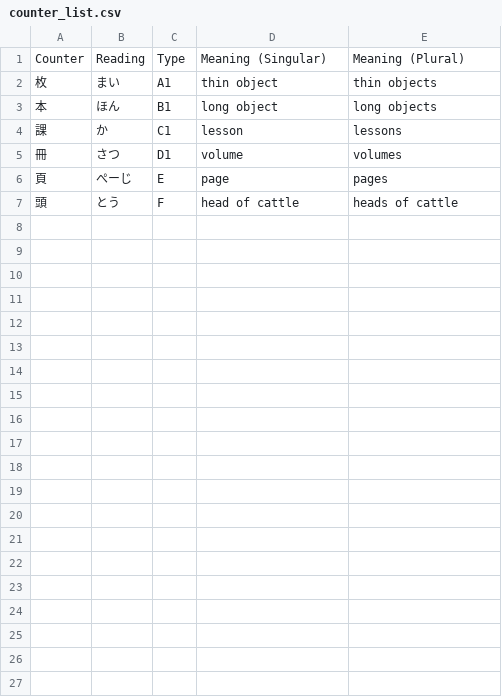
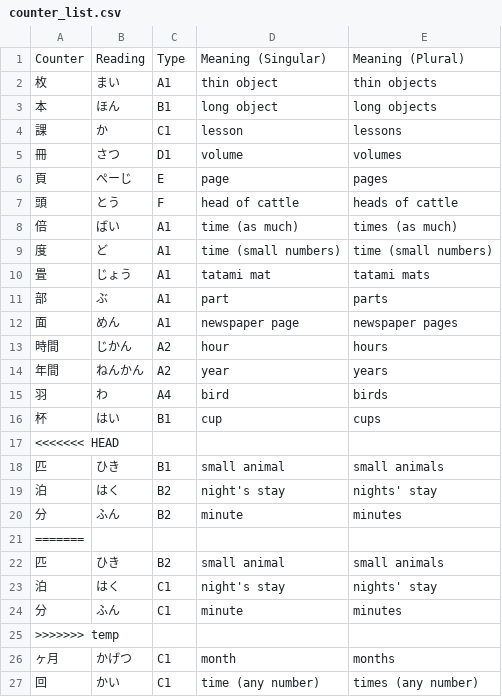
Before and after one commit to OctogonGuy/japanese-practice, a CSV file: src/main/resources/lists/counter_list.csv, drawn as a sheet; only a part is shown; the diff covers the shown part only; the diff names each change by its address in the sheet, - before the commit and + after, or states it on an @@ line.

Commit message:
Add more counters

```diff
--- a/src/main/resources/lists/counter_list.csv
+++ b/src/main/resources/lists/counter_list.csv
+row 8: 倍 | ばい | A1 | time (as much) | times (as much)
+row 9: 度 | ど | A1 | time (small numbers) | time (small numbers)
+row 10: 畳 | じょう | A1 | tatami mat | tatami mats
+row 11: 部 | ぶ | A1 | part | parts
+row 12: 面 | めん | A1 | newspaper page | newspaper pages
+row 13: 時間 | じかん | A2 | hour | hours
+row 14: 年間 | ねんかん | A2 | year | years
+row 15: 羽 | わ | A4 | bird | birds
+row 16: 杯 | はい | B1 | cup | cups
+row 17: <<<<<<< HEAD
+row 18: 匹 | ひき | B1 | small animal | small animals
+row 19: 泊 | はく | B2 | night's stay | nights' stay
+row 20: 分 | ふん | B2 | minute | minutes
+row 21: =======
+row 22: 匹 | ひき | B2 | small animal | small animals
+row 23: 泊 | はく | C1 | night's stay | nights' stay
+row 24: 分 | ふん | C1 | minute | minutes
+row 25: >>>>>>> temp
+row 26: ヶ月 | かげつ | C1 | month | months
+row 27: 回 | かい | C1 | time (any number) | times (any number)
```
Also changed, not shown: 11 added rows elsewhere in this file.
